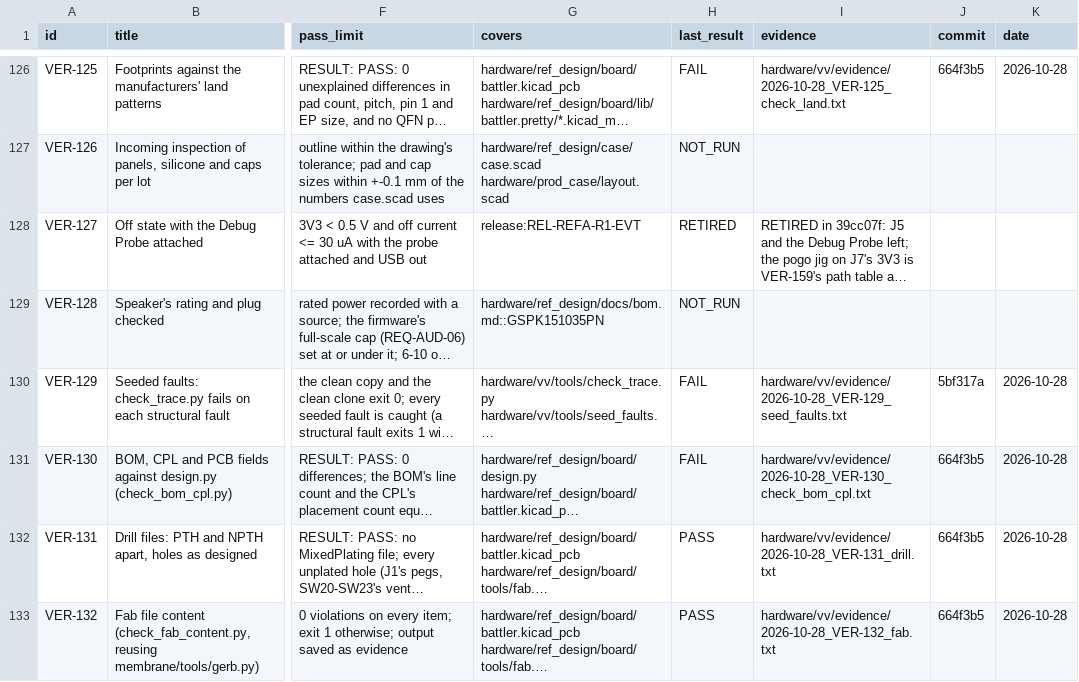
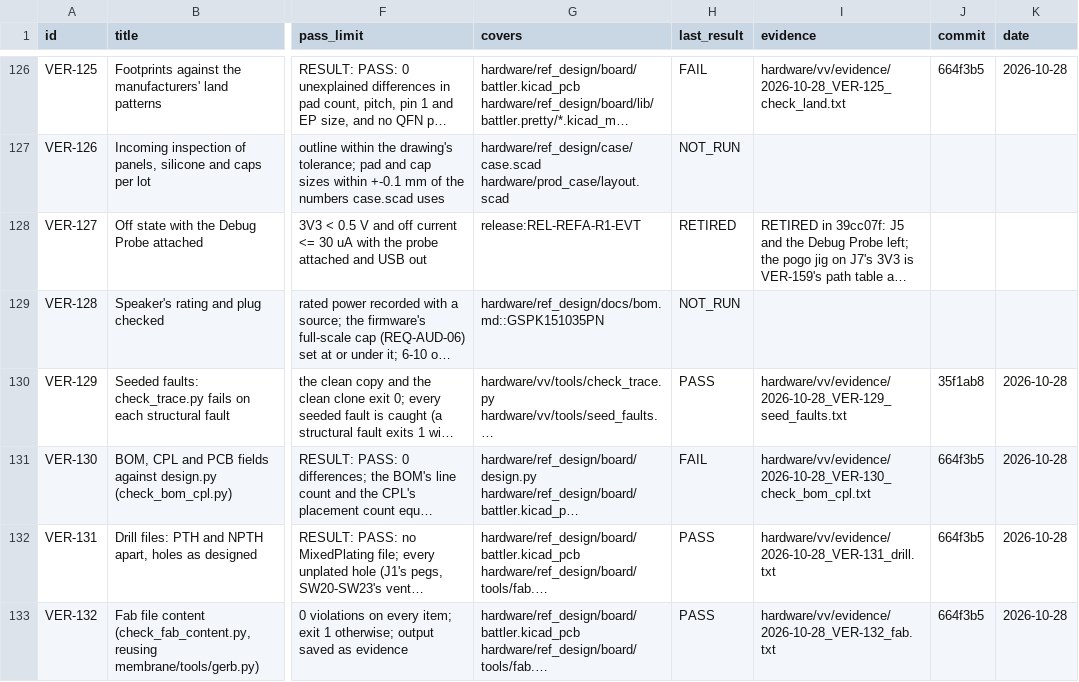
Before and after one commit to alex-berliner/mega_blastoise, a CSV file: hardware/vv/verification.csv, drawn as a sheet; only a part is shown, gaps mark what is left out; long unchanged cells end in …; the diff names each change by its address in the sheet, - before the commit and + after, or states it on an @@ line.

```diff
--- a/hardware/vv/verification.csv
+++ b/hardware/vv/verification.csv
-H130 (last_result): FAIL
+H130 (last_result): PASS
-J130 (commit): 5bf317a
+J130 (commit): 35f1ab8
```
Also changed, not shown: 3 other files.
